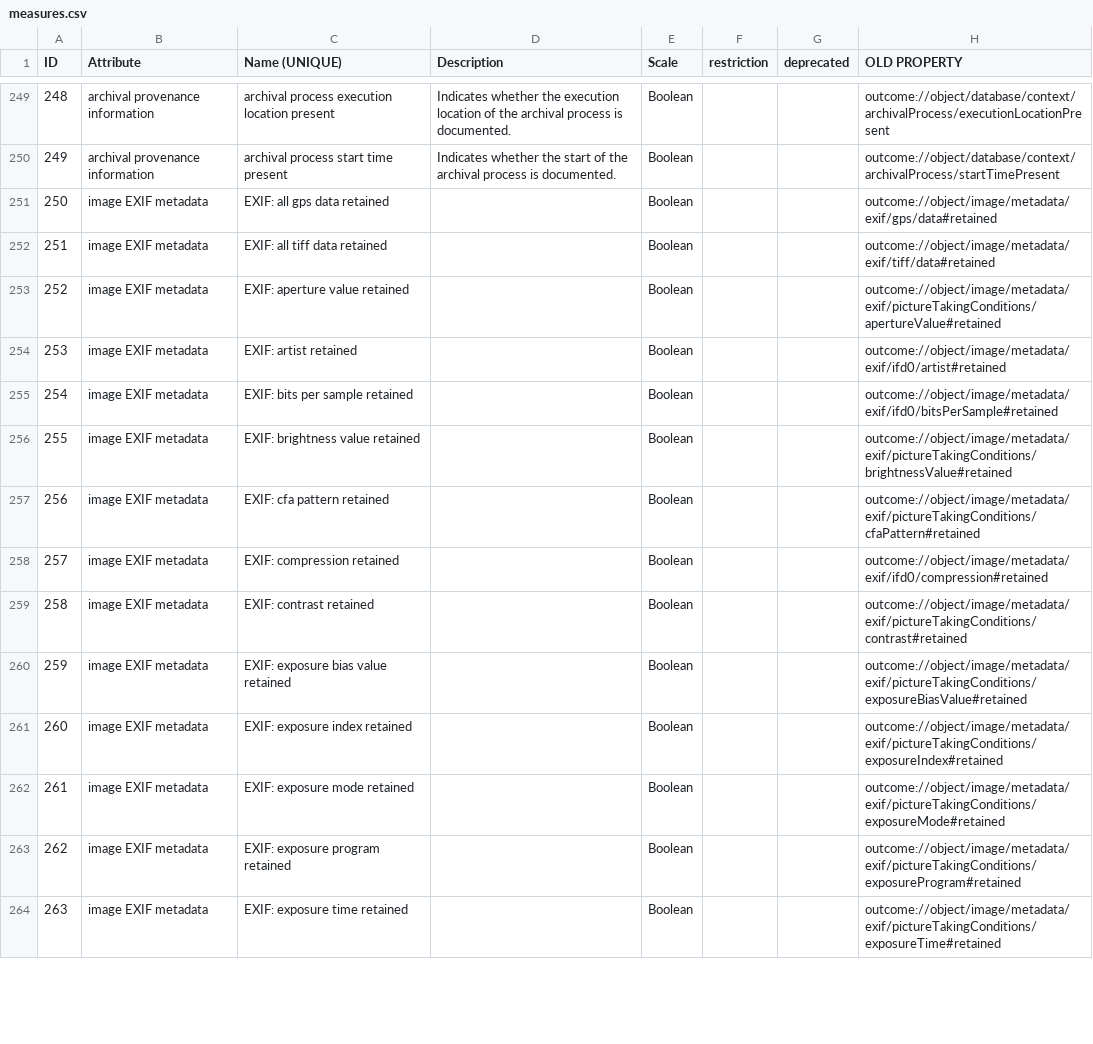
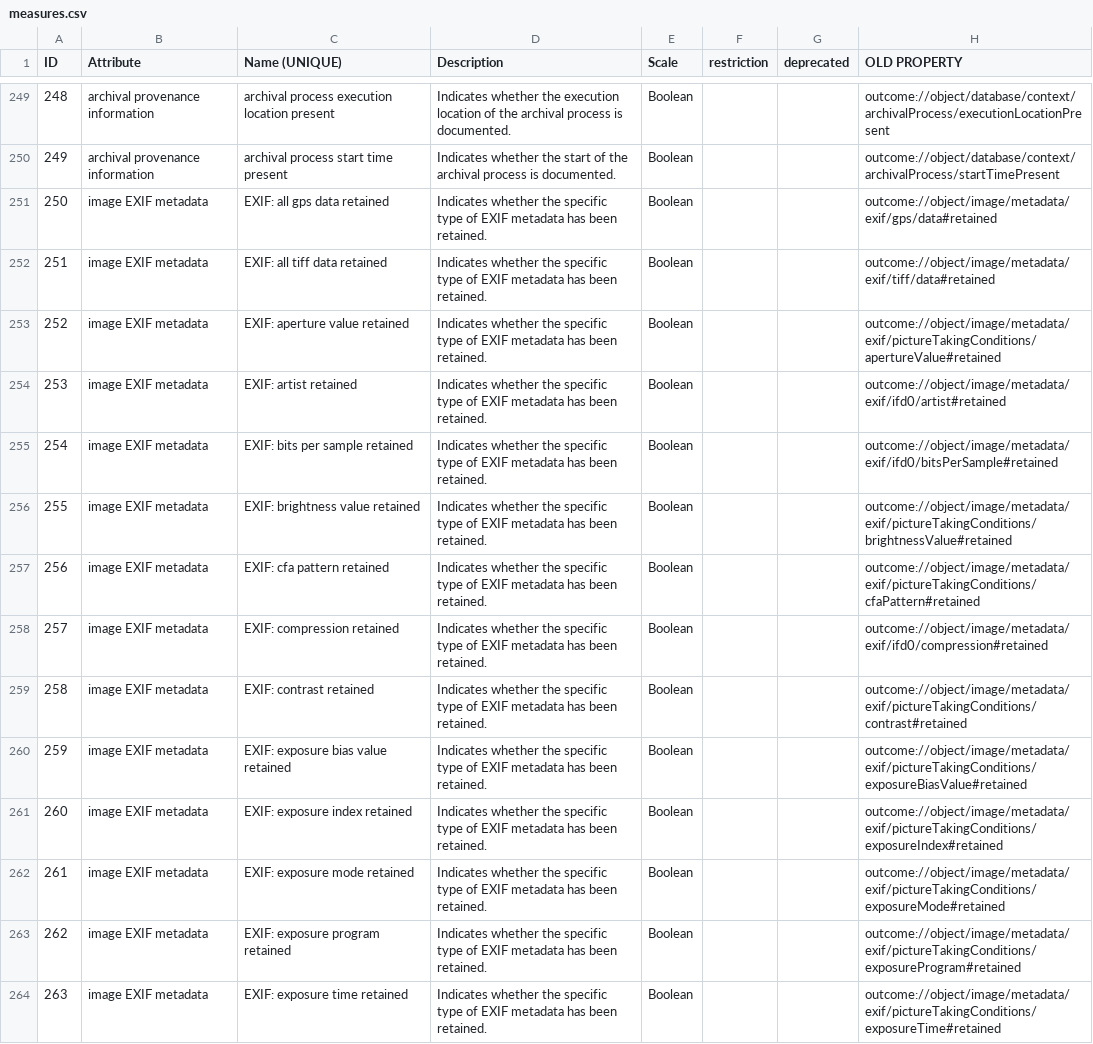
Before and after one commit to opf-labs/csvmod2rdf, a CSV file: src/main/resources/data/measures.csv, drawn as a sheet; only a part is shown, gaps mark what is left out; the diff covers the shown part only; the diff names each change by its address in the sheet, - before the commit and + after, or states it on an @@ line.

Commit message:
updates measures

```diff
--- a/src/main/resources/data/measures.csv
+++ b/src/main/resources/data/measures.csv
-D251:D264 (Description): (empty)
+D251:D264 (Description): Indicates whether the specific type of EXIF metadata has been retained.
```
Also changed, not shown: 40 edited cells elsewhere in this file, src/main/resources/data/attributes.csv.
